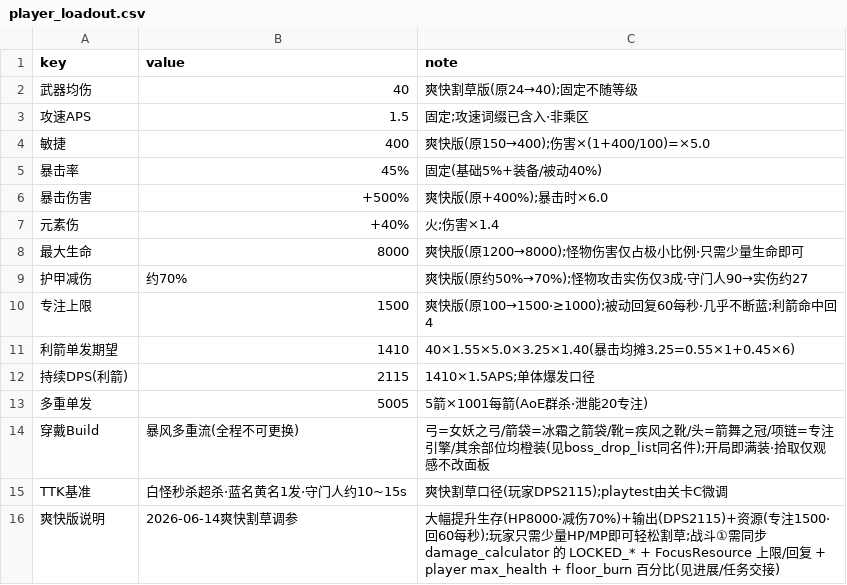
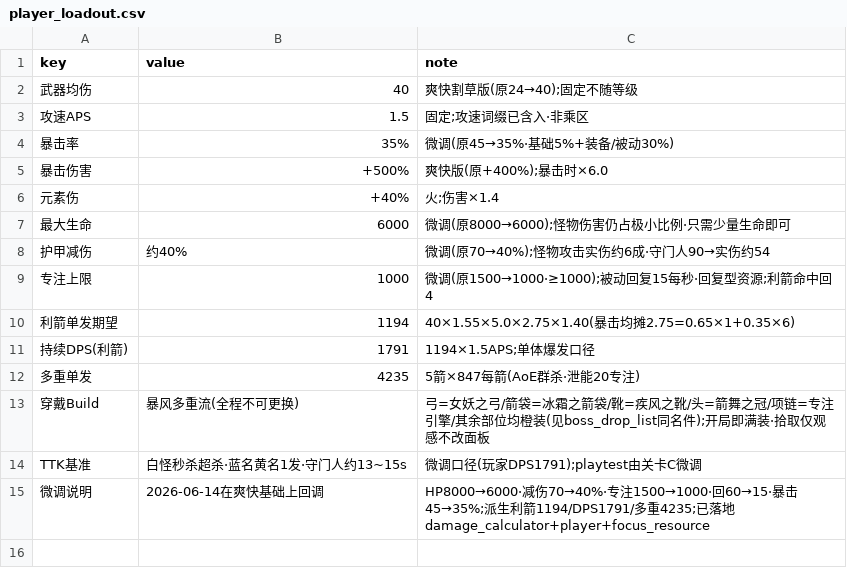
Before and after one commit to YangHu316/diablo3-demo-jam, a CSV file: 数值表/player_loadout.csv, drawn as a sheet.

```diff
--- a/数值表/player_loadout.csv
+++ b/数值表/player_loadout.csv
@@ -3,14 +3,13 @@ key,value,note
 攻速APS,1.5,固定;攻速词缀已含入·非乘区
-敏捷,400,爽快版(原150→400);伤害×(1+400/100)=×5.0
-暴击率,45%,固定(基础5%+装备/被动40%)
+暴击率,35%,微调(原45→35%·基础5%+装备/被动30%)
 暴击伤害,+500%,爽快版(原+400%);暴击时×6.0
 元素伤,+40%,火;伤害×1.4
-最大生命,8000,爽快版(原1200→8000);怪物伤害仅占极小比例·只需少量生命即可
-护甲减伤,约70%,爽快版(原约50%→70%);怪物攻击实伤仅3成·守门人90→实伤约27
-专注上限,1500,爽快版(原100→1500·≥1000);被动回复60每秒·几乎不断蓝;利箭命中回4
-利箭单发期望,1410,40×1.55×5.0×3.25×1.40(暴击均摊3.25=0.55×1+0.45×6)
-持续DPS(利箭),2115,1410×1.5APS;单体爆发口径
-多重单发,5005,5箭×1001每箭(AoE群杀·泄能20专注)
+最大生命,6000,微调(原8000→6000);怪物伤害仍占极小比例·只需少量生命即可
+护甲减伤,约40%,微调(原70→40%);怪物攻击实伤约6成·守门人90→实伤约54
+专注上限,1000,微调(原1500→1000·≥1000);被动回复15每秒·回复型资源;利箭命中回4
+利箭单发期望,1194,40×1.55×5.0×2.75×1.40(暴击均摊2.75=0.65×1+0.35×6)
+持续DPS(利箭),1791,1194×1.5APS;单体爆发口径
+多重单发,4235,5箭×847每箭(AoE群杀·泄能20专注)
 穿戴Build,暴风多重流(全程不可更换),弓=女妖之弓/箭袋=冰霜之箭袋/靴=疾风之靴/头=箭舞之冠/项链=专注引擎/其余部位均橙装(见boss_drop_list同名件);开局即满装·拾取仅观感不改面板
-TTK基准,白怪秒杀超杀·蓝名黄名1发·守门人约10~15s,爽快割草口径(玩家DPS2115);playtest由关卡C微调
-爽快版说明,2026-06-14爽快割草调参,大幅提升生存(HP8000·减伤70%)+输出(DPS2115)+资源(专注1500·回60每秒);玩家只需少量HP/MP即可轻松割草;战斗①需同步 damage_calculator 的 LOCKED_* + FocusResource 上限/回复 + player max_health + floor_burn 百分比(见进展/任务交接)
+TTK基准,白怪秒杀超杀·蓝名黄名1发·守门人约13~15s,微调口径(玩家DPS1791);playtest由关卡C微调
+微调说明,2026-06-14在爽快基础上回调,HP8000→6000·减伤70→40%·专注1500→1000·回60→15·暴击45→35%;派生利箭1194/DPS1791/多重4235;已落地damage_calculator+player+focus_resource
```
Also changed, not shown: 数值表/constants.csv, 11 other files.
